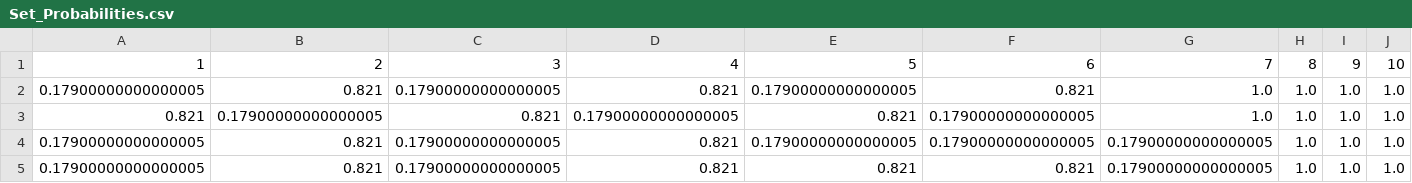
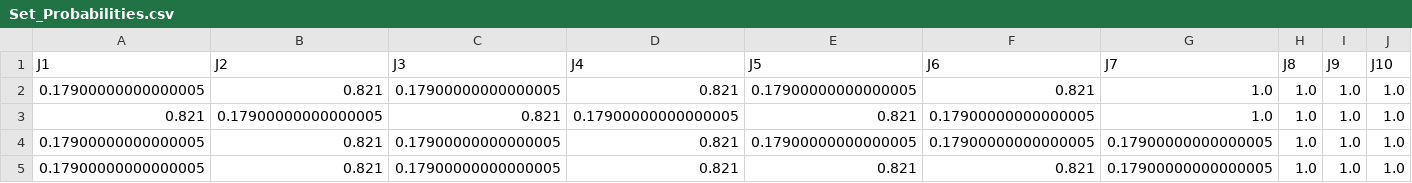
Before and after one commit to DavidSanzUFV/PadelIntelligence, a CSV file: Set Algorithm/Set_Probabilities.csv, drawn as a sheet; only a part is shown; removed rows and columns are numbered as before the commit, all else as after; rows hold the shown columns only; the diff names each change by its address in the sheet, - before the commit and + after, or states it on an @@ line.

Commit message:
tie break and set probabilities

```diff
--- a/Set Algorithm/Set_Probabilities.csv
+++ b/Set Algorithm/Set_Probabilities.csv
-row 1: 1 | 2 | 3 | 4 | 5 | 6 | 7 | 8 | 9 | 10
+row 1: J1 | J2 | J3 | J4 | J5 | J6 | J7 | J8 | J9 | J10
```
Also changed, not shown: 10 other files.
